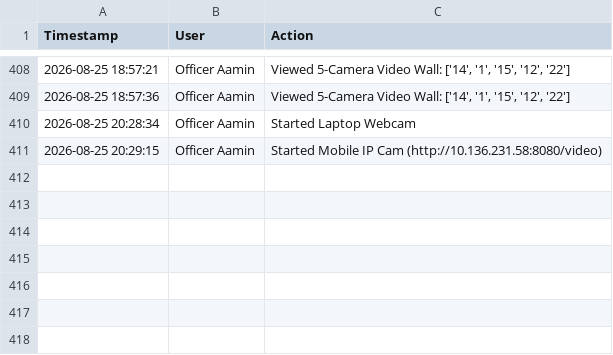
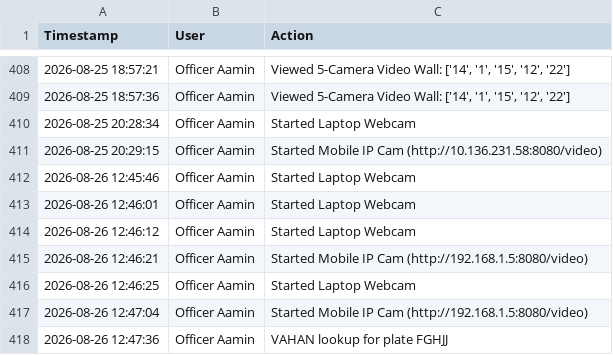
Before and after one commit to AAMIN1124/THE-INITIATIVE-2.0, a CSV file: audit_trail.csv, drawn as a sheet; only a part is shown, gaps mark what is left out; the diff names each change by its address in the sheet, - before the commit and + after, or states it on an @@ line.

```diff
--- a/audit_trail.csv
+++ b/audit_trail.csv
+row 412: 2026-08-26 12:45:46 | Officer Aamin | Started Laptop Webcam
+row 413: 2026-08-26 12:46:01 | Officer Aamin | Started Laptop Webcam
+row 414: 2026-08-26 12:46:12 | Officer Aamin | Started Laptop Webcam
+row 415: 2026-08-26 12:46:21 | Officer Aamin | Started Mobile IP Cam (http://192.168.1.5:8080/video)
+row 416: 2026-08-26 12:46:25 | Officer Aamin | Started Laptop Webcam
+row 417: 2026-08-26 12:47:04 | Officer Aamin | Started Mobile IP Cam (http://192.168.1.5:8080/video)
+row 418: 2026-08-26 12:47:36 | Officer Aamin | VAHAN lookup for plate FGHJJ
```
Also changed, not shown: 5 other files.
